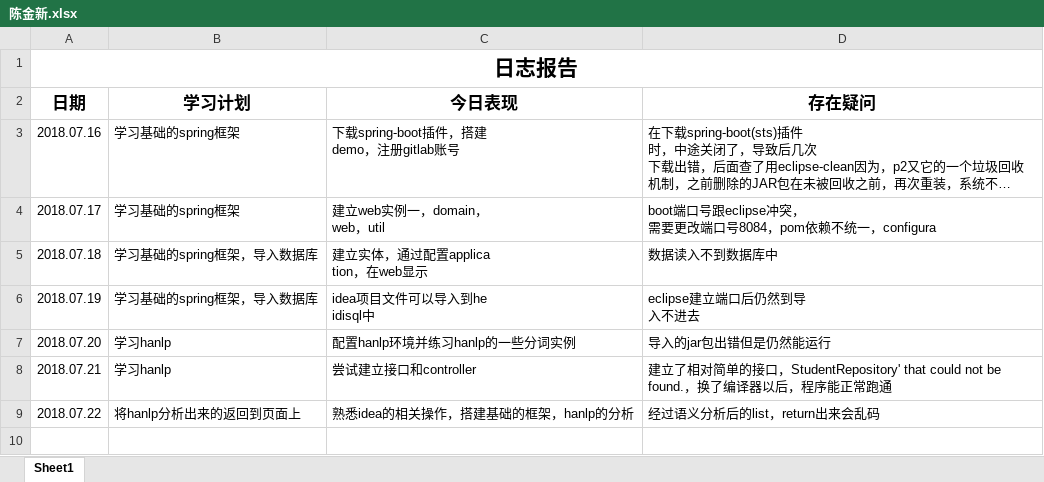
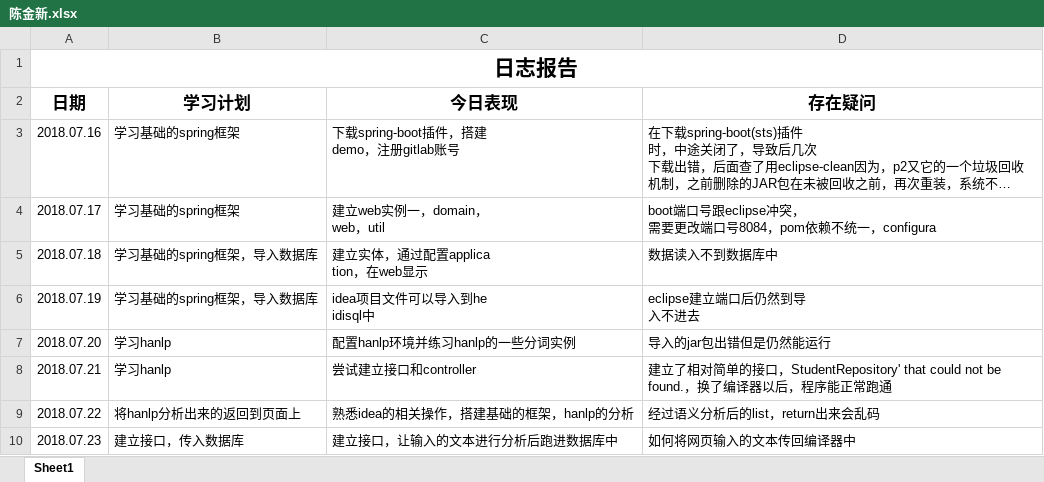
Before and after one commit to Fly97/zutnlp, an Excel workbook: zutnlp-master/zutnlp-text/doc/log/陈金新.xlsx, sheet Sheet1, drawn as a sheet; long unchanged cells end in …; values as stored, in another font and other column widths than the file's, no borders; the diff names each change by its address in the sheet, - before the commit and + after, or states it on an @@ line.

```diff
--- a/zutnlp-master/zutnlp-text/doc/log/陈金新.xlsx (sheet Sheet1)
+++ b/zutnlp-master/zutnlp-text/doc/log/陈金新.xlsx (sheet Sheet1)
+row 10: 2018.07.23 | 建立接口，传入数据库 | 建立接口，让输入的文本进行分析后跑进数据库中 | 如何将网页输入的文本传回编译器中
```
Also changed, not shown: zutnlp-master/zutnlp-text/doc/log/卢思童.xlsx, zutnlp-master/zutnlp-text/doc/log/支友盟.xlsx, 37 other files.
